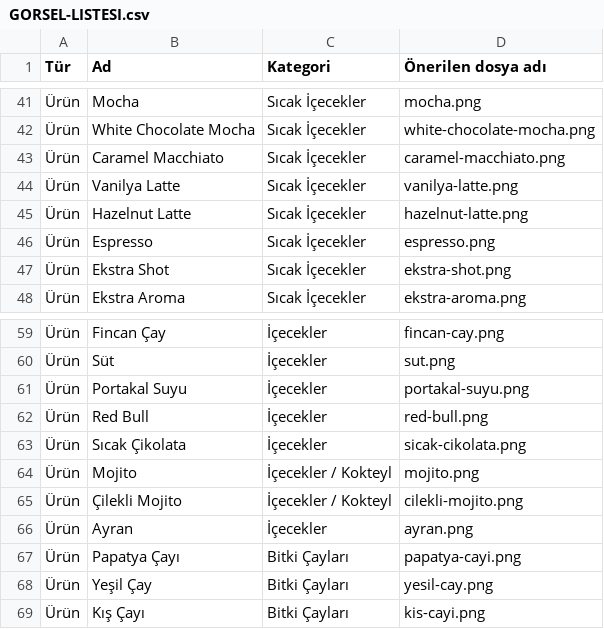
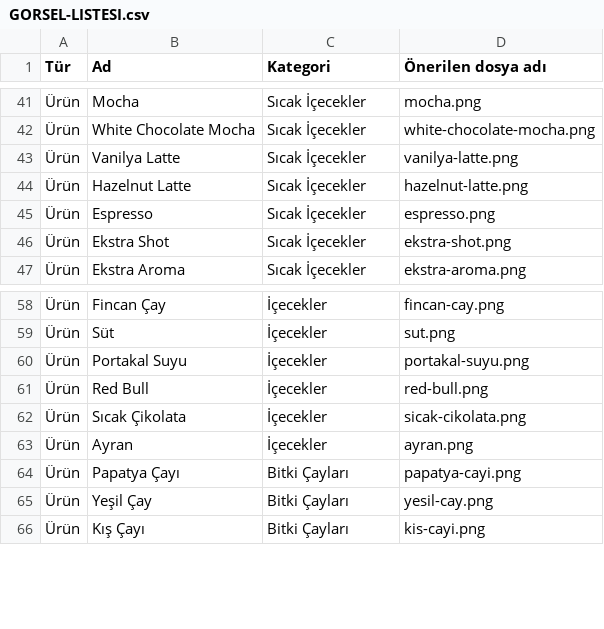
Before and after one commit to Azer0438/FISTIKOZU, a CSV file: menu/GORSEL-LISTESI.csv, drawn as a sheet; only a part is shown, gaps mark what is left out; the diff names each change by its address in the sheet, - before the commit and + after, or states it on an @@ line.

Commit message:
Update customer menu prices and removals

```diff
--- a/menu/GORSEL-LISTESI.csv
+++ b/menu/GORSEL-LISTESI.csv
-row 43: Ürün | Caramel Macchiato | Sıcak İçecekler | caramel-macchiato.png
-row 64: Ürün | Mojito | İçecekler / Kokteyl | mojito.png
-row 65: Ürün | Çilekli Mojito | İçecekler / Kokteyl | cilekli-mojito.png
```
Also changed, not shown: 3 other files.
